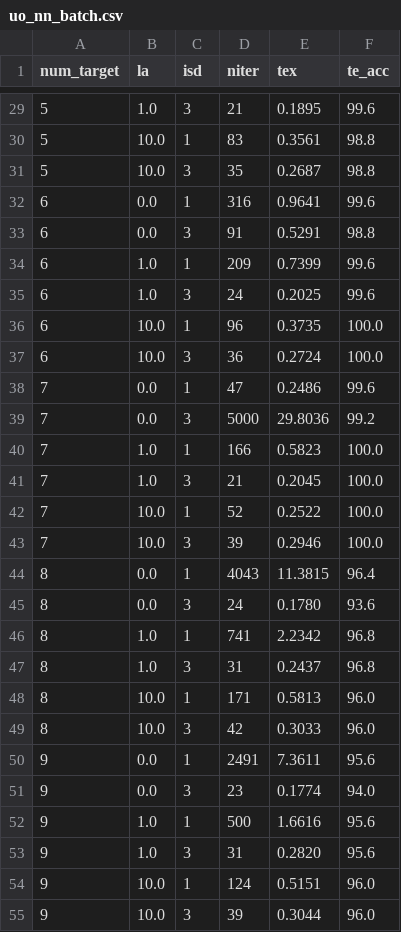
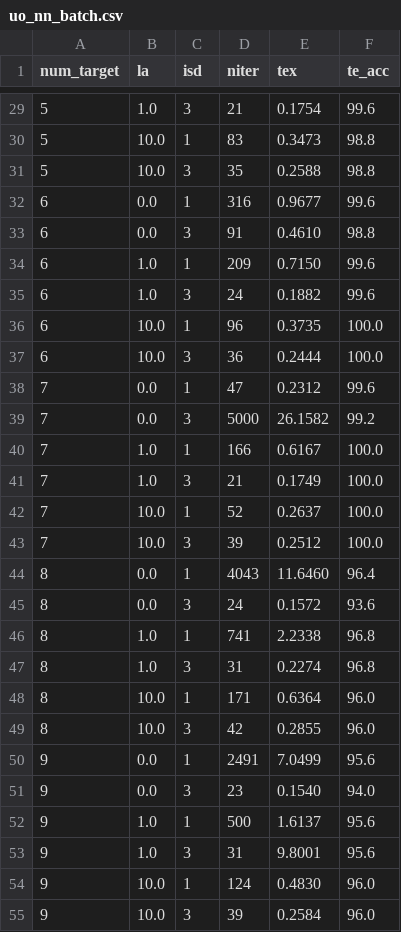
Before and after one commit to Dirken/OTDM, a CSV file: NN-project/uo_nn_batch.csv, drawn as a sheet; only a part is shown, gaps mark what is left out; the diff covers the shown part only.

```diff
--- a/NN-project/uo_nn_batch.csv
+++ b/NN-project/uo_nn_batch.csv
@@ -29,27 +29,27 @@ num_target;   la; isd; niter;     tex; te_acc;
-         5;  1.0;   3;    21;  0.1895;   99.6;
-         5; 10.0;   1;    83;  0.3561;   98.8;
-         5; 10.0;   3;    35;  0.2687;   98.8;
-         6;  0.0;   1;   316;  0.9641;   99.6;
-         6;  0.0;   3;    91;  0.5291;   98.8;
-         6;  1.0;   1;   209;  0.7399;   99.6;
-         6;  1.0;   3;    24;  0.2025;   99.6;
+         5;  1.0;   3;    21;  0.1754;   99.6;
+         5; 10.0;   1;    83;  0.3473;   98.8;
+         5; 10.0;   3;    35;  0.2588;   98.8;
+         6;  0.0;   1;   316;  0.9677;   99.6;
+         6;  0.0;   3;    91;  0.4610;   98.8;
+         6;  1.0;   1;   209;  0.7150;   99.6;
+         6;  1.0;   3;    24;  0.1882;   99.6;
          6; 10.0;   1;    96;  0.3735;  100.0;
-         6; 10.0;   3;    36;  0.2724;  100.0;
-         7;  0.0;   1;    47;  0.2486;   99.6;
-         7;  0.0;   3;  5000; 29.8036;   99.2;
-         7;  1.0;   1;   166;  0.5823;  100.0;
-         7;  1.0;   3;    21;  0.2045;  100.0;
-         7; 10.0;   1;    52;  0.2522;  100.0;
-         7; 10.0;   3;    39;  0.2946;  100.0;
-         8;  0.0;   1;  4043; 11.3815;   96.4;
-         8;  0.0;   3;    24;  0.1780;   93.6;
-         8;  1.0;   1;   741;  2.2342;   96.8;
-         8;  1.0;   3;    31;  0.2437;   96.8;
-         8; 10.0;   1;   171;  0.5813;   96.0;
-         8; 10.0;   3;    42;  0.3033;   96.0;
-         9;  0.0;   1;  2491;  7.3611;   95.6;
-         9;  0.0;   3;    23;  0.1774;   94.0;
-         9;  1.0;   1;   500;  1.6616;   95.6;
-         9;  1.0;   3;    31;  0.2820;   95.6;
-         9; 10.0;   1;   124;  0.5151;   96.0;
-         9; 10.0;   3;    39;  0.3044;   96.0;
+         6; 10.0;   3;    36;  0.2444;  100.0;
+         7;  0.0;   1;    47;  0.2312;   99.6;
+         7;  0.0;   3;  5000; 26.1582;   99.2;
+         7;  1.0;   1;   166;  0.6167;  100.0;
+         7;  1.0;   3;    21;  0.1749;  100.0;
+         7; 10.0;   1;    52;  0.2637;  100.0;
+         7; 10.0;   3;    39;  0.2512;  100.0;
+         8;  0.0;   1;  4043; 11.6460;   96.4;
+         8;  0.0;   3;    24;  0.1572;   93.6;
+         8;  1.0;   1;   741;  2.2338;   96.8;
+         8;  1.0;   3;    31;  0.2274;   96.8;
+         8; 10.0;   1;   171;  0.6364;   96.0;
+         8; 10.0;   3;    42;  0.2855;   96.0;
+         9;  0.0;   1;  2491;  7.0499;   95.6;
+         9;  0.0;   3;    23;  0.1540;   94.0;
+         9;  1.0;   1;   500;  1.6137;   95.6;
+         9;  1.0;   3;    31;  9.8001;   95.6;
+         9; 10.0;   1;   124;  0.4830;   96.0;
+         9; 10.0;   3;    39;  0.2584;   96.0;
```
Also changed, not shown: 33 edited cells elsewhere in this file, NN-project/uo_nn_batchR.csv, 17 other files.
